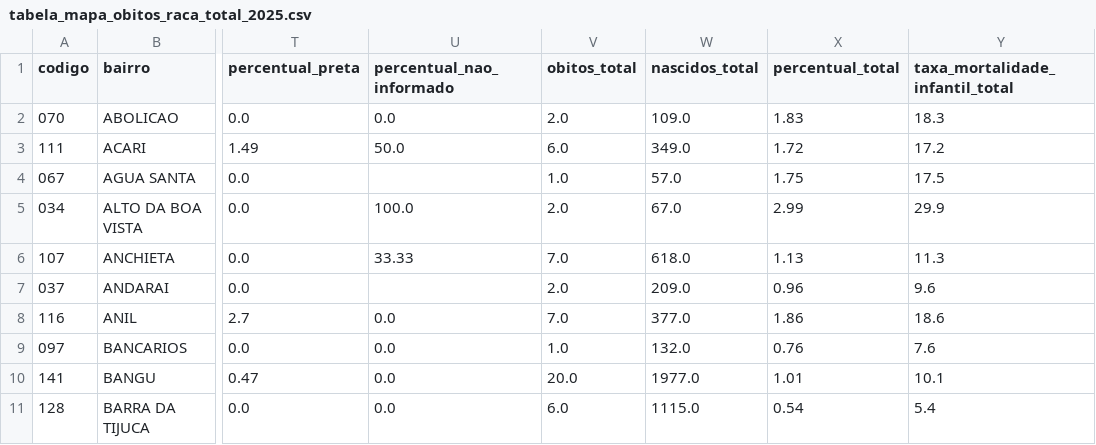
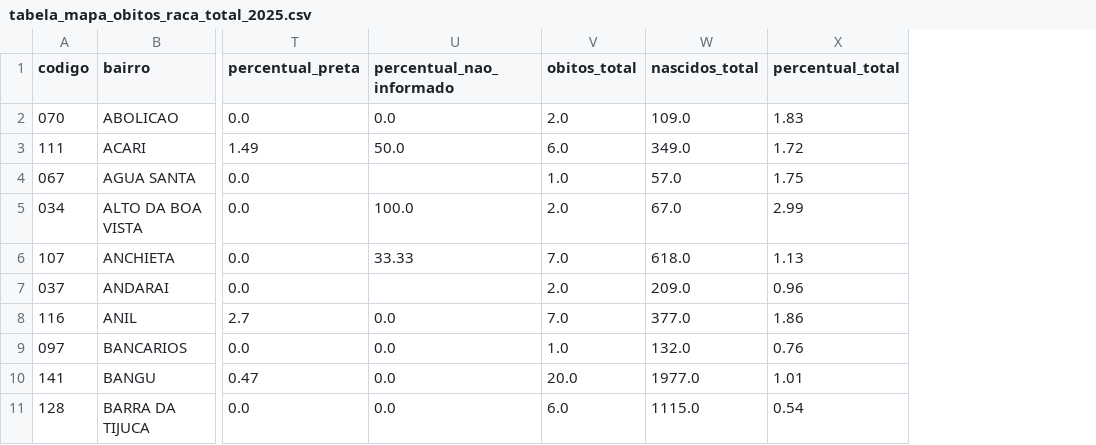
Before and after one commit to ipp-dados/analise_primeira_infancia, a CSV file: tabelas_finais/tabela_mapa_obitos_raca_total_2025.csv, drawn as a sheet; only a part is shown, gaps mark what is left out; the diff names each change by its address in the sheet, - before the commit and + after, or states it on an @@ line.

```diff
--- a/tabelas_finais/tabela_mapa_obitos_raca_total_2025.csv
+++ b/tabelas_finais/tabela_mapa_obitos_raca_total_2025.csv
-column Y (taxa_mortalidade_infantil_total), rows 2-11: 18.3 | 17.2 | 17.5 | 29.9 | 11.3 | 9.6 | 18.6 | 7.6 | 10.1 | 5.4
```
Also changed, not shown: dados_locais/tratados/mortalidade_raca_municipio_ano.csv, tabelas_finais/mortalidade_raca_municipio_ano.csv, 25 other files.
